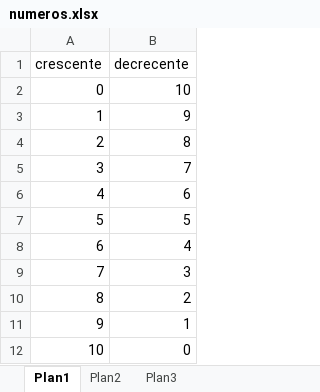
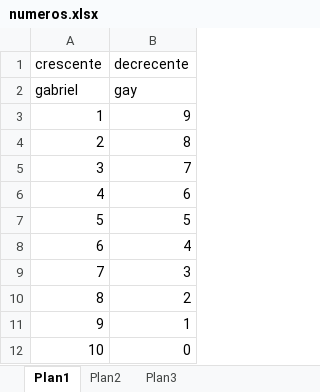
Before and after one commit to guilhermeapgap/ESTUDOS, an Excel workbook: Python/textos/numeros.xlsx, sheet Plan1, drawn as a sheet; values as stored, in another font and other column widths than the file's, no borders; removed rows and columns are numbered as before the commit, all else as after; the diff names each change by its address in the sheet, - before the commit and + after, or states it on an @@ line.

```diff
--- a/Python/textos/numeros.xlsx (sheet Plan1)
+++ b/Python/textos/numeros.xlsx (sheet Plan1)
-row 2: 0 | 10
+row 2: gabriel | gay
```
Also changed, not shown: 10 other files.
